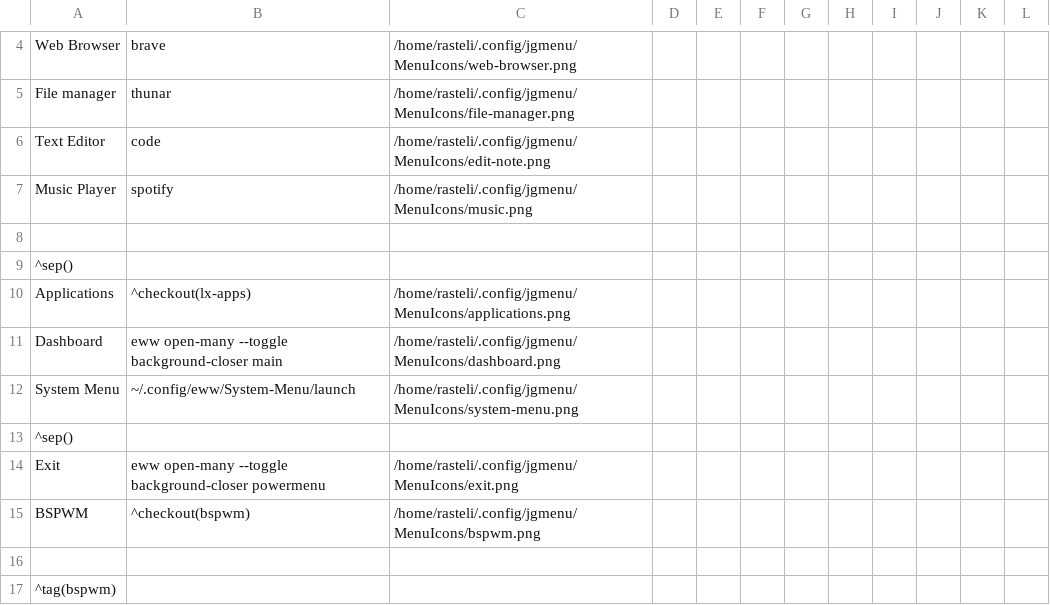
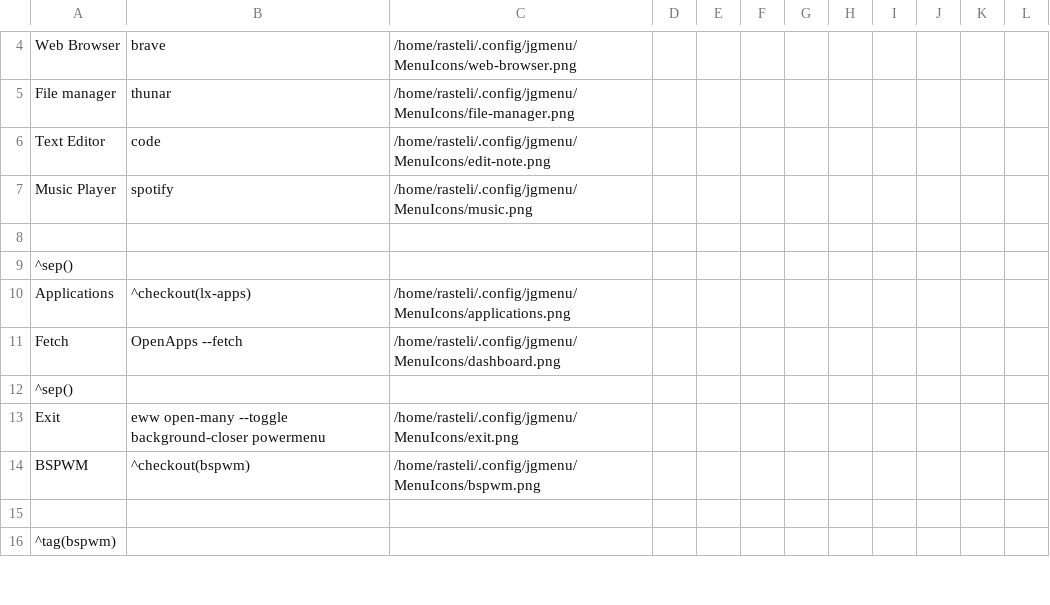
Before and after one commit to rasteli/Dotfiles, a CSV file: .config/jgmenu/prepend.csv, drawn as a sheet; only a part is shown, gaps mark what is left out; removed rows and columns are numbered as before the commit, all else as after; the diff names each change by its address in the sheet, - before the commit and + after, or states it on an @@ line.

```diff
--- a/.config/jgmenu/prepend.csv
+++ b/.config/jgmenu/prepend.csv
-row 11: Dashboard | eww open-many --toggle background-closer main | /home/rasteli/.config/jgmenu/MenuIcons/dashboard.png
-row 12: System Menu | ~/.config/eww/System-Menu/launch | /home/rasteli/.config/jgmenu/MenuIcons/system-menu.png
+row 11: Fetch | OpenApps --fetch | /home/rasteli/.config/jgmenu/MenuIcons/dashboard.png
```
Also changed, not shown: 5 other files.
